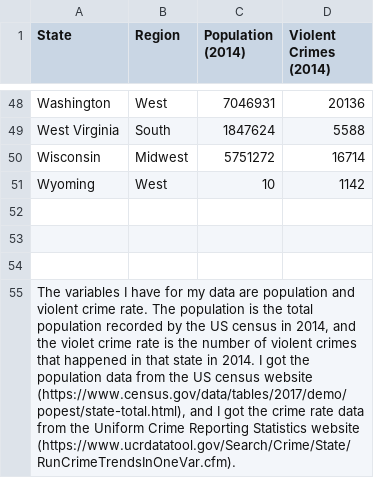
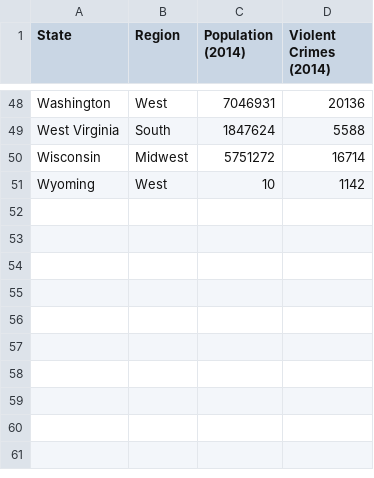
Before and after one commit to eaugust19/MATH3430, a CSV file: us_states.csv, drawn as a sheet; only a part is shown, gaps mark what is left out; the diff names each change by its address in the sheet, - before the commit and + after, or states it on an @@ line.

Commit message:
Update us_states.csv

```diff
--- a/us_states.csv
+++ b/us_states.csv
-row 52: (empty)
-row 53: (empty)
-row 54: (empty)
-row 55: The variables I have for my data are population and violent crime rate. The population is the total population recorded by the US census in 2014, and the violet crime rate is the number of violent crimes that happened in that state in 2014. I got the population data from the US census website (https://www.census.gov/data/tables/2017/demo/popest/state-total.html), and I got the crime rate data from the Uniform Crime Reporting Statistics website (https://www.ucrdatatool.gov/Search/Crime/State/RunCrimeTrendsInOneVar.cfm).
```
